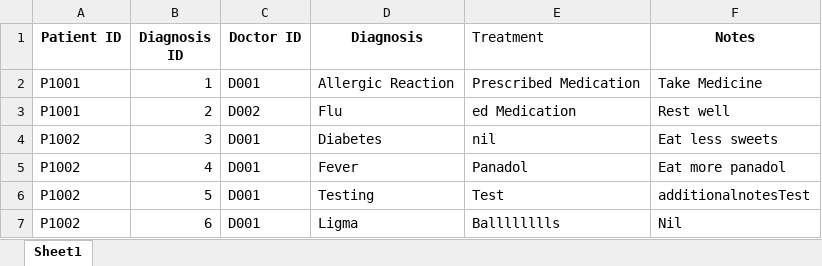
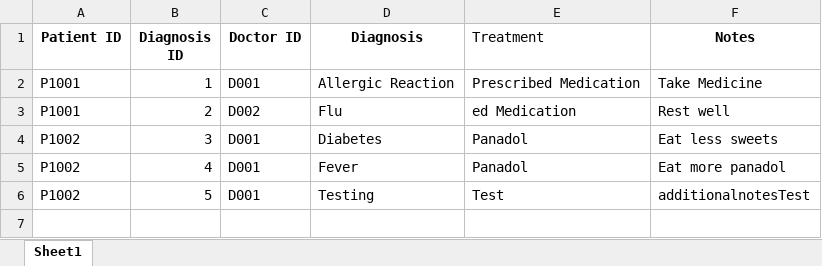
Before and after one commit to theresatree/SC2002, an Excel workbook: sc2002/src/main/resources/Patient_Diagnoses.xlsx, sheet Sheet1, drawn as a sheet; values as stored, in another font and other column widths than the file's, no borders; the diff names each change by its address in the sheet, - before the commit and + after, or states it on an @@ line.

```diff
--- a/sc2002/src/main/resources/Patient_Diagnoses.xlsx (sheet Sheet1)
+++ b/sc2002/src/main/resources/Patient_Diagnoses.xlsx (sheet Sheet1)
-E4 (Treatment): nil
+E4 (Treatment): Panadol
-row 7: P1002 | 6 | D001 | Ligma | Balllllllls | Nil
```
Also changed, not shown: sc2002/src/main/resources/Appointment.xlsx, sc2002/src/main/resources/Appointment_Outcomes.xlsx, 24 other files.
